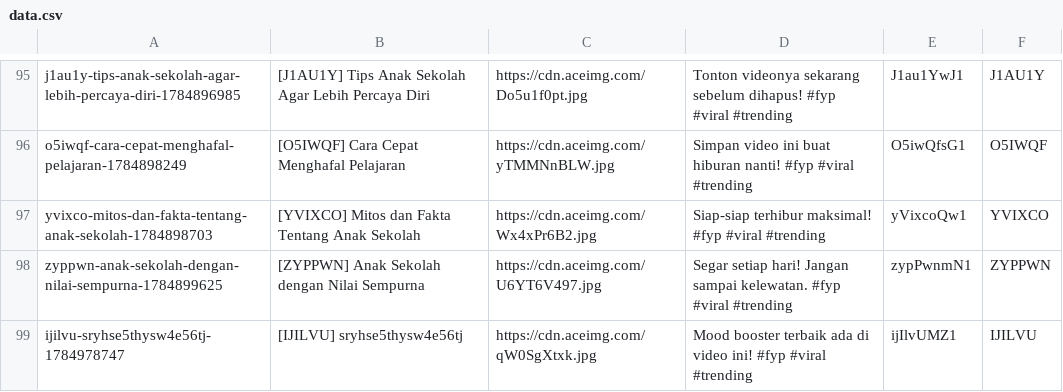
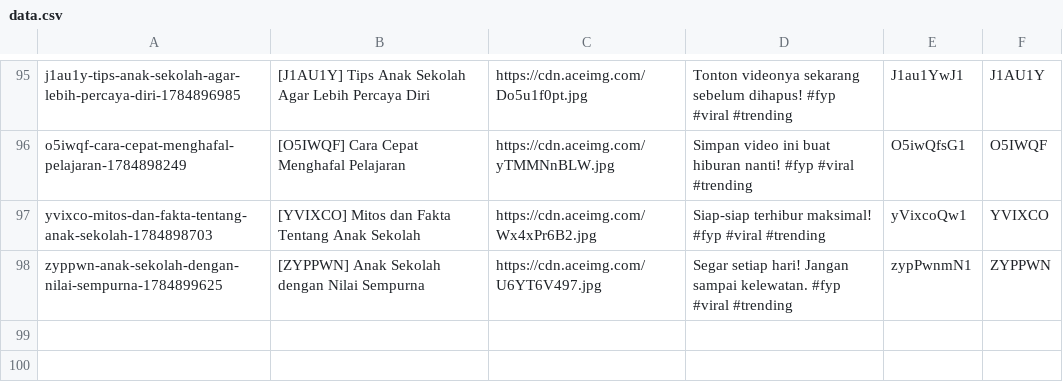
Before and after one commit to mrslurak1-design/data, a CSV file: data.csv, drawn as a sheet; only a part is shown, gaps mark what is left out.

Commit message:
Update database CSV via Blogger Admin Panel

```diff
--- a/data.csv
+++ b/data.csv
@@ -98,2 +98 @@ yvixco-mitos-dan-fakta-tentang-anak-sekolah-1784898703,[YVIXCO] Mitos dan Fakta
 zyppwn-anak-sekolah-dengan-nilai-sempurna-1784899625,[ZYPPWN] Anak Sekolah dengan Nilai Sempurna,https://cdn.aceimg.com/U6YT6V497.jpg,Segar setiap hari! Jangan sampai kelewatan. #fyp #viral #trending,zypPwnmN1,ZYPPWN
-ijilvu-sryhse5thysw4e56tj-1784978747,[IJILVU] sryhse5thysw4e56tj,https://cdn.aceimg.com/qW0SgXtxk.jpg,Mood booster terbaik ada di video ini! #fyp #viral #trending,ijIlvUMZ1,IJILVU
```
